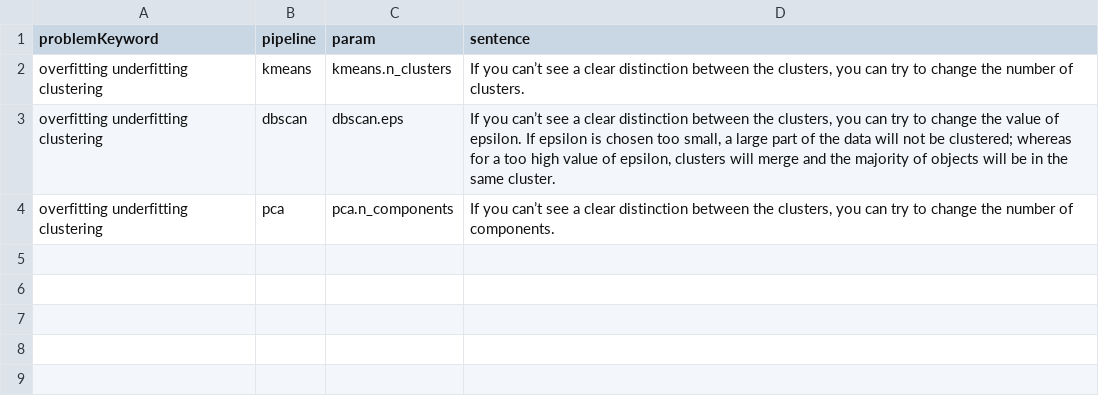
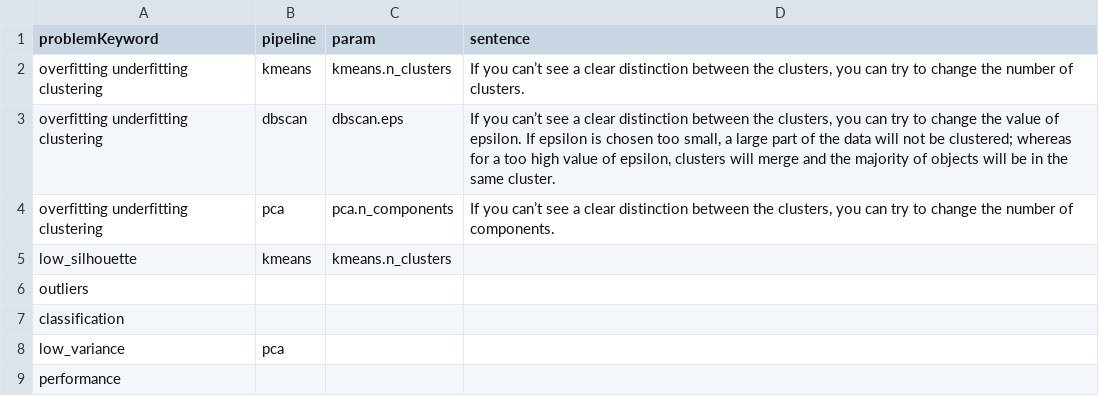
Before and after one commit to andrealesani/DSBot, a CSV file: DSBot/tuning/problem_kb.csv, drawn as a sheet; the diff names each change by its address in the sheet, - before the commit and + after, or states it on an @@ line.

```diff
--- a/DSBot/tuning/problem_kb.csv
+++ b/DSBot/tuning/problem_kb.csv
+row 5: low_silhouette | kmeans | kmeans.n_clusters
+row 6: outliers
+row 7: classification
+row 8: low_variance | pca
+row 9: performance
```
Also changed, not shown: 16 other files.
